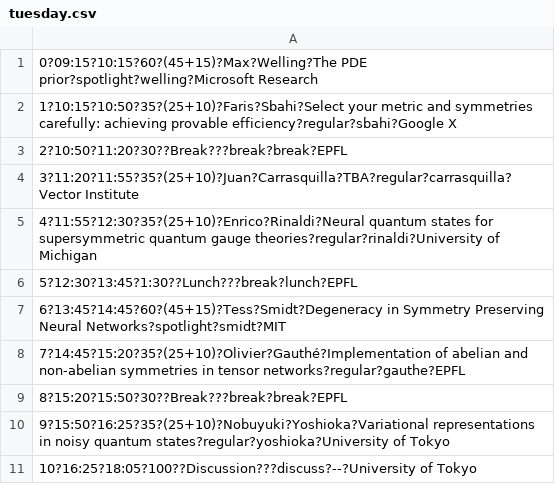
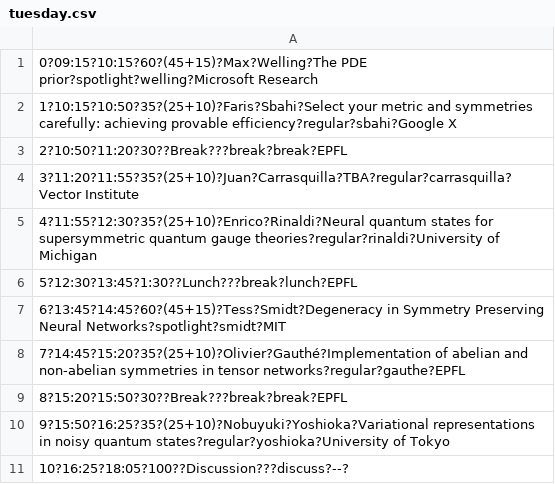
Before and after one commit to PhilipVinc/vlqm.org, a CSV file: static/csv/tuesday.csv, drawn as a sheet.

```diff
--- a/static/csv/tuesday.csv
+++ b/static/csv/tuesday.csv
@@ -10,2 +10,2 @@
 9?15:50?16:25?35?(25+10)?Nobuyuki?Yoshioka?Variational representations in noisy quantum states?regular?yoshioka?University of Tokyo
-10?16:25?18:05?100??Discussion???discuss?--?University of Tokyo
+10?16:25?18:05?100??Discussion???discuss?--?
```
Also changed, not shown: static/csv/monday.csv, static/csv/thursday.csv, 1 other file.
